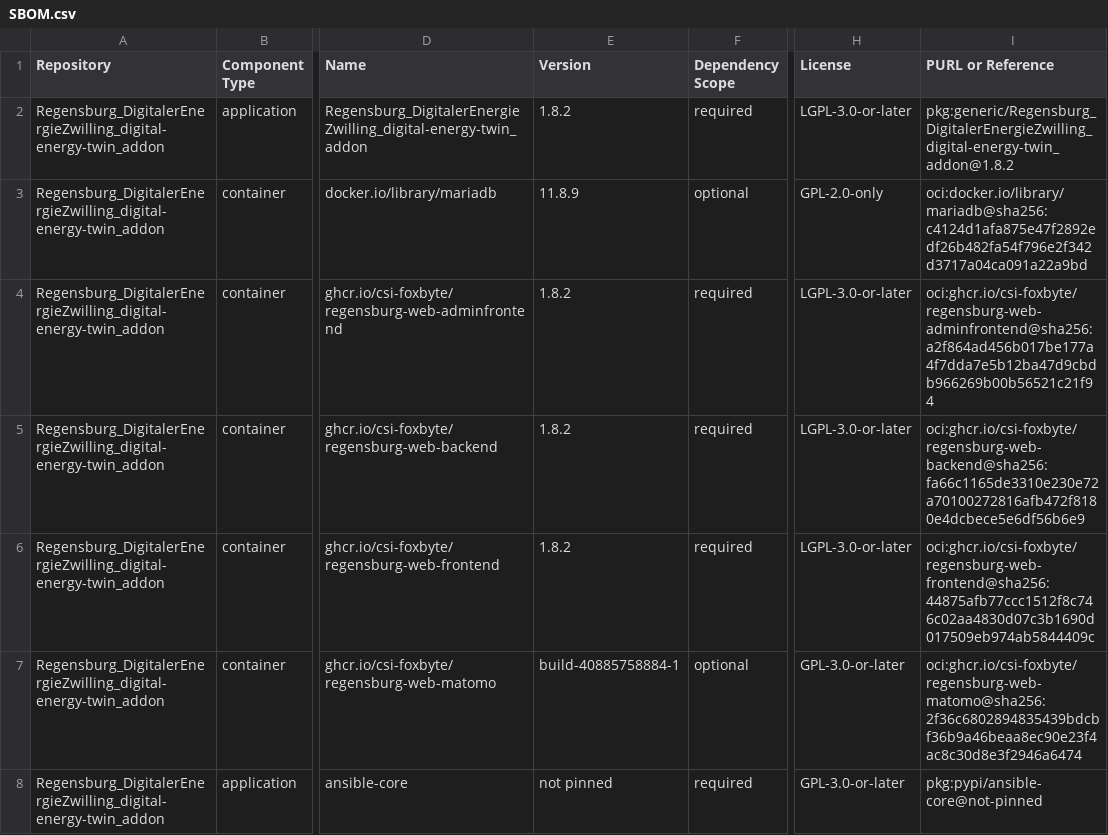
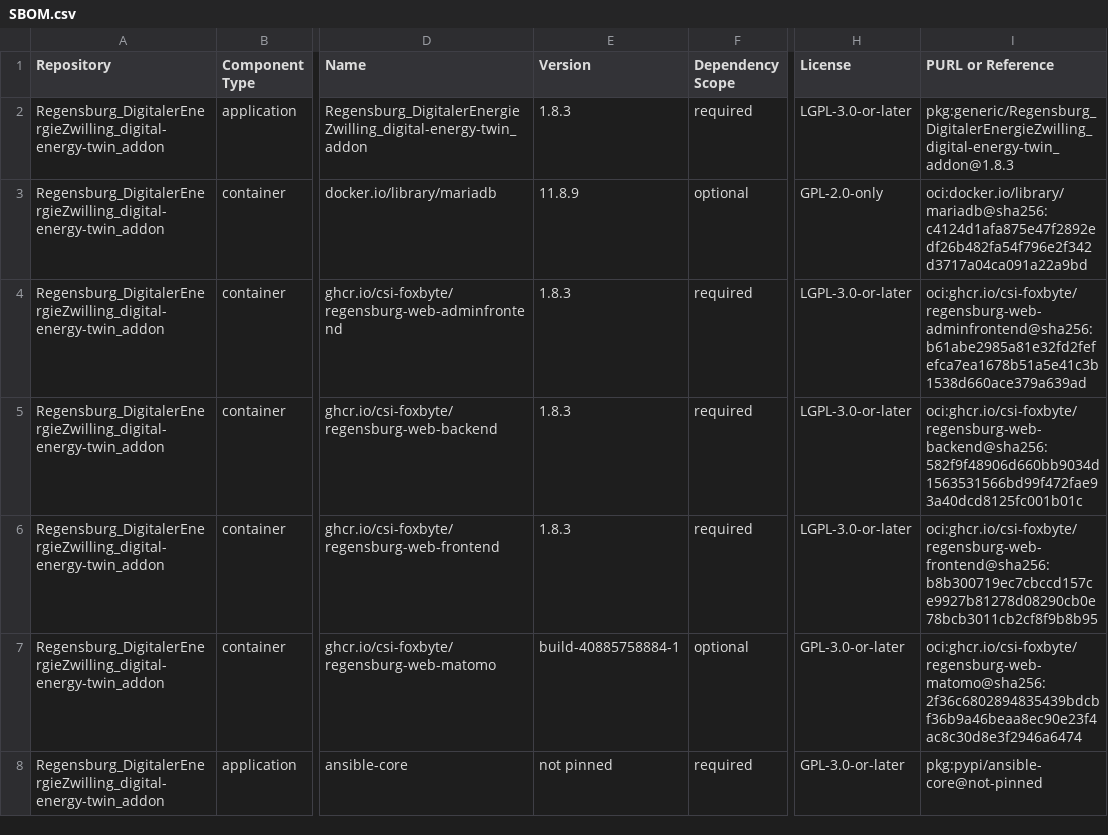
Before and after one commit to csi-FOXBYTE/Regensburg_DigitalerEnergieZwilling_digital-energy-twin_addon, a CSV file: SBOM.csv, drawn as a sheet; only a part is shown, gaps mark what is left out; the diff names each change by its address in the sheet, - before the commit and + after, or states it on an @@ line.

```diff
--- a/SBOM.csv
+++ b/SBOM.csv
-E2 (Version): 1.8.2
+E2 (Version): 1.8.3
-I2 (PURL or Reference): pkg:generic/Regensburg_DigitalerEnergieZwilling_digital-energy-twin_addon@1.8.2
+I2 (PURL or Reference): pkg:generic/Regensburg_DigitalerEnergieZwilling_digital-energy-twin_addon@1.8.3
-E4:E6 (Version): 1.8.2
+E4:E6 (Version): 1.8.3
-I4 (PURL or Reference): oci:ghcr.io/csi-foxbyte/regensburg-web-adminfrontend@sha256:a2f864ad456b017be177a4f7dda7e5b12ba47d9cbdb966269b00b56521c21f94
+I4 (PURL or Reference): oci:ghcr.io/csi-foxbyte/regensburg-web-adminfrontend@sha256:b61abe2985a81e32fd2fefefca7ea1678b51a5e41c3b1538d660ace379a639ad
-I5 (PURL or Reference): oci:ghcr.io/csi-foxbyte/regensburg-web-backend@sha256:fa66c1165de3310e230e72a70100272816afb472f8180e4dcbece5e6df56b6e9
+I5 (PURL or Reference): oci:ghcr.io/csi-foxbyte/regensburg-web-backend@sha256:582f9f48906d660bb9034d1563531566bd99f472fae93a40dcd8125fc001b01c
-I6 (PURL or Reference): oci:ghcr.io/csi-foxbyte/regensburg-web-frontend@sha256:44875afb77ccc1512f8c746c02aa4830d07c3b1690d017509eb974ab5844409c
+I6 (PURL or Reference): oci:ghcr.io/csi-foxbyte/regensburg-web-frontend@sha256:b8b300719ec7cbccd157ce9927b81278d08290cb0e78bcb3011cb2cf8f9b8b95
```
Also changed, not shown: 6 other files.
